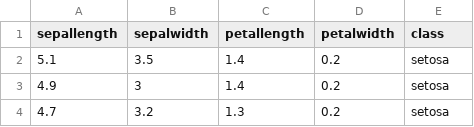
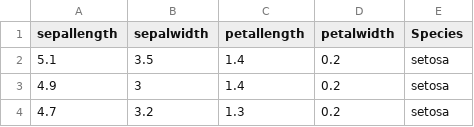
Before and after one commit to catrionamur/pands-project, a CSV file: iris_dataset.csv, drawn as a sheet; only a part is shown.

```diff
--- a/iris_dataset.csv
+++ b/iris_dataset.csv
@@ -1,2 +1,2 @@
-sepallength,sepalwidth,petallength,petalwidth,class
+sepallength,sepalwidth,petallength,petalwidth,Species
 5.1,3.5,1.4,0.2,setosa
```
Also changed, not shown: 3 other files.
